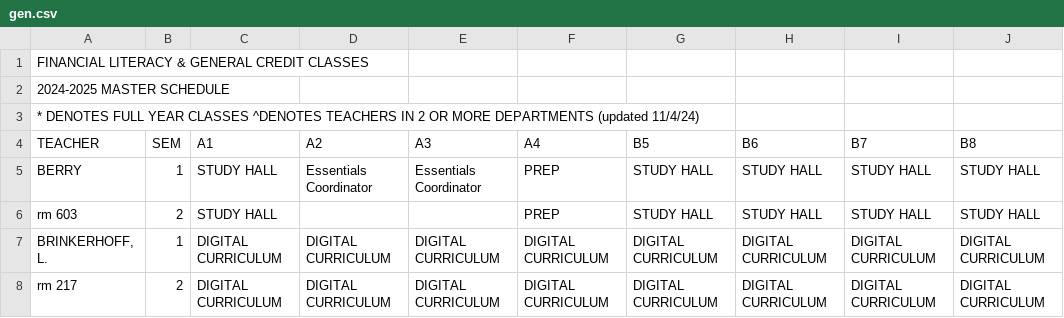
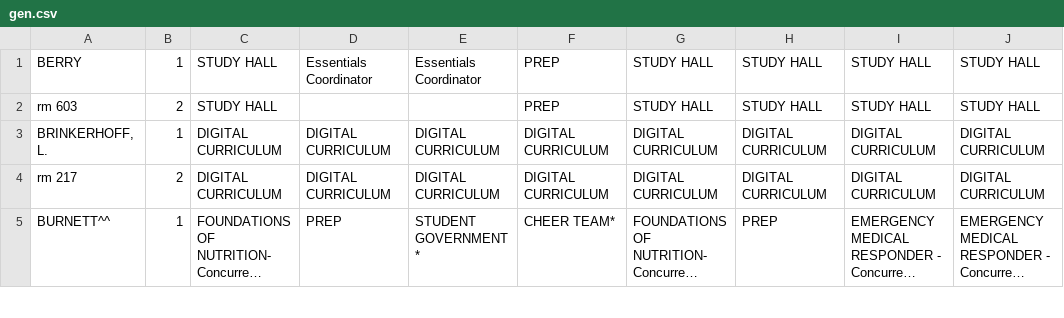
Before and after one commit to leerobertw/MasterSchedule, a CSV file: inputs/gen.csv, drawn as a sheet; only a part is shown; the shorter side is filled out with more unchanged rows; long unchanged cells end in …; the diff names each change by its address in the sheet, - before the commit and + after, or states it on an @@ line.

```diff
--- a/inputs/gen.csv
+++ b/inputs/gen.csv
-row 1: FINANCIAL LITERACY & GENERAL CREDIT CLASSES
-row 2: 2024-2025 MASTER SCHEDULE
-row 3: * DENOTES FULL YEAR CLASSES ^DENOTES TEACHERS IN 2 OR MORE DEPARTMENTS (updated 11/4/24)
-row 4: TEACHER | SEM | A1 | A2 | A3 | A4 | B5 | B6 | B7 | B8
```
Also changed, not shown: inputs/cte.csv, inputs/eng.csv, 11 other files.
